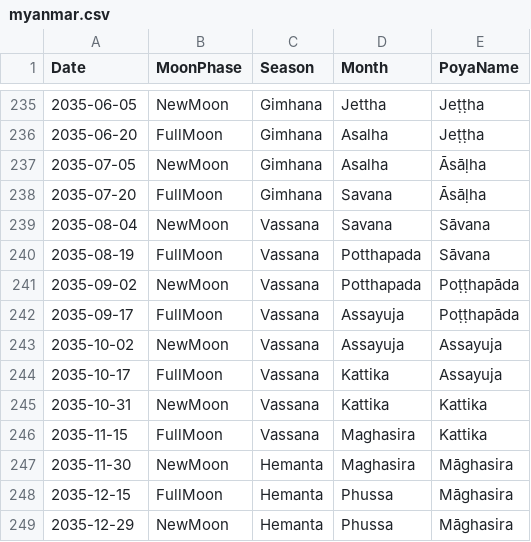
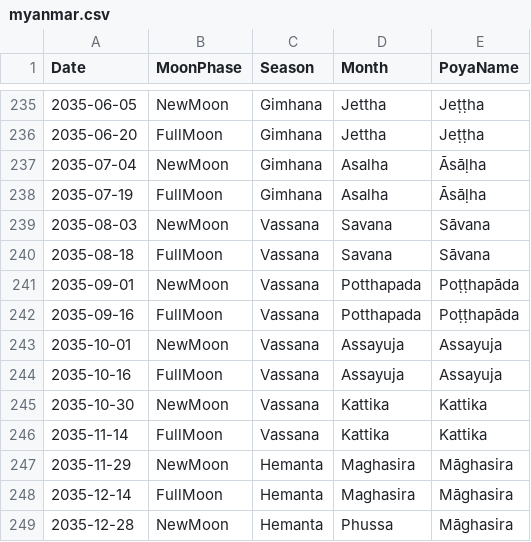
Before and after one commit to bksubhuti/buddhist_sun, a CSV file: assets/calendars/myanmar.csv, drawn as a sheet; only a part is shown, gaps mark what is left out; the diff covers the shown part only.

```diff
--- a/assets/calendars/myanmar.csv
+++ b/assets/calendars/myanmar.csv
@@ -235,15 +235,15 @@ Date,MoonPhase,Season,Month,PoyaName
 2035-06-05,NewMoon,Gimhana,Jettha,Jeṭṭha
-2035-06-20,FullMoon,Gimhana,Asalha,Jeṭṭha
-2035-07-05,NewMoon,Gimhana,Asalha,Āsāḷha
-2035-07-20,FullMoon,Gimhana,Savana,Āsāḷha
-2035-08-04,NewMoon,Vassana,Savana,Sāvana
-2035-08-19,FullMoon,Vassana,Potthapada,Sāvana
-2035-09-02,NewMoon,Vassana,Potthapada,Poṭṭhapāda
-2035-09-17,FullMoon,Vassana,Assayuja,Poṭṭhapāda
-2035-10-02,NewMoon,Vassana,Assayuja,Assayuja
-2035-10-17,FullMoon,Vassana,Kattika,Assayuja
-2035-10-31,NewMoon,Vassana,Kattika,Kattika
-2035-11-15,FullMoon,Vassana,Maghasira,Kattika
-2035-11-30,NewMoon,Hemanta,Maghasira,Māghasira
-2035-12-15,FullMoon,Hemanta,Phussa,Māghasira
-2035-12-29,NewMoon,Hemanta,Phussa,Māghasira
+2035-06-20,FullMoon,Gimhana,Jettha,Jeṭṭha
+2035-07-04,NewMoon,Gimhana,Asalha,Āsāḷha
+2035-07-19,FullMoon,Gimhana,Asalha,Āsāḷha
+2035-08-03,NewMoon,Vassana,Savana,Sāvana
+2035-08-18,FullMoon,Vassana,Savana,Sāvana
+2035-09-01,NewMoon,Vassana,Potthapada,Poṭṭhapāda
+2035-09-16,FullMoon,Vassana,Potthapada,Poṭṭhapāda
+2035-10-01,NewMoon,Vassana,Assayuja,Assayuja
+2035-10-16,FullMoon,Vassana,Assayuja,Assayuja
+2035-10-30,NewMoon,Vassana,Kattika,Kattika
+2035-11-14,FullMoon,Vassana,Kattika,Kattika
+2035-11-29,NewMoon,Hemanta,Maghasira,Māghasira
+2035-12-14,FullMoon,Hemanta,Maghasira,Māghasira
+2035-12-28,NewMoon,Hemanta,Phussa,Māghasira
```
Also changed, not shown: 92 edited cells elsewhere in this file, assets/calendars/sri_lanka.csv, assets/calendars/thai.csv, 11 other files.
